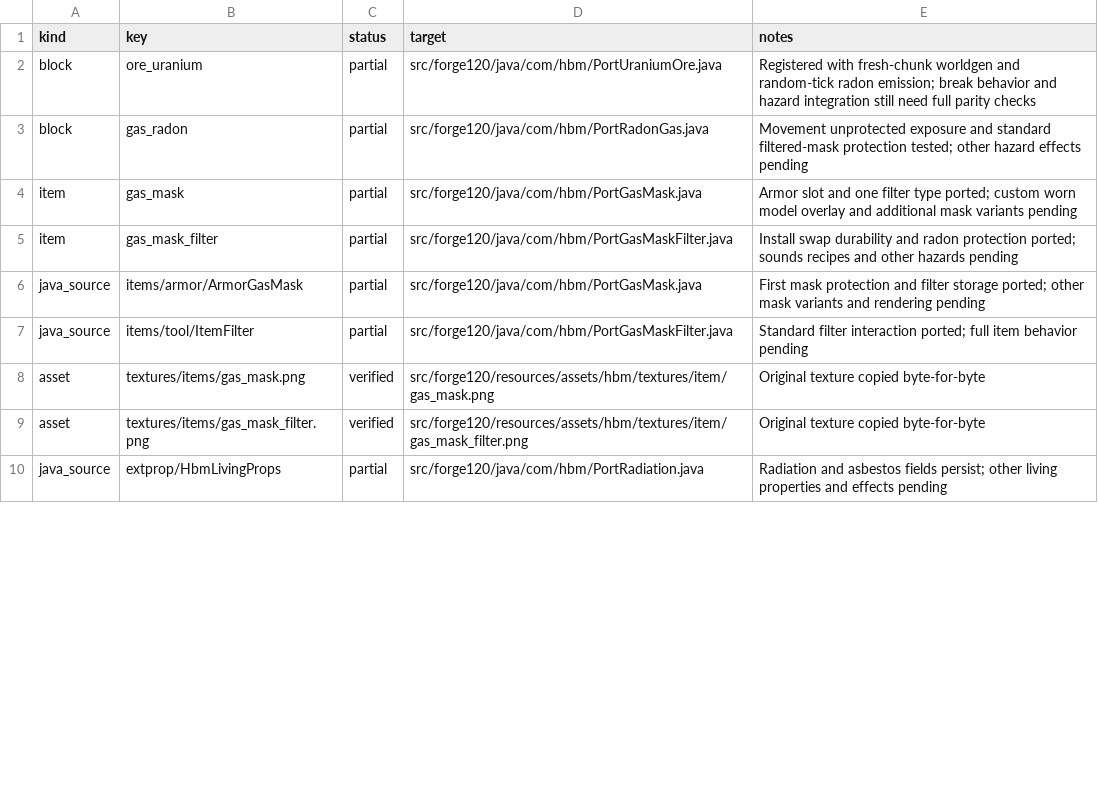
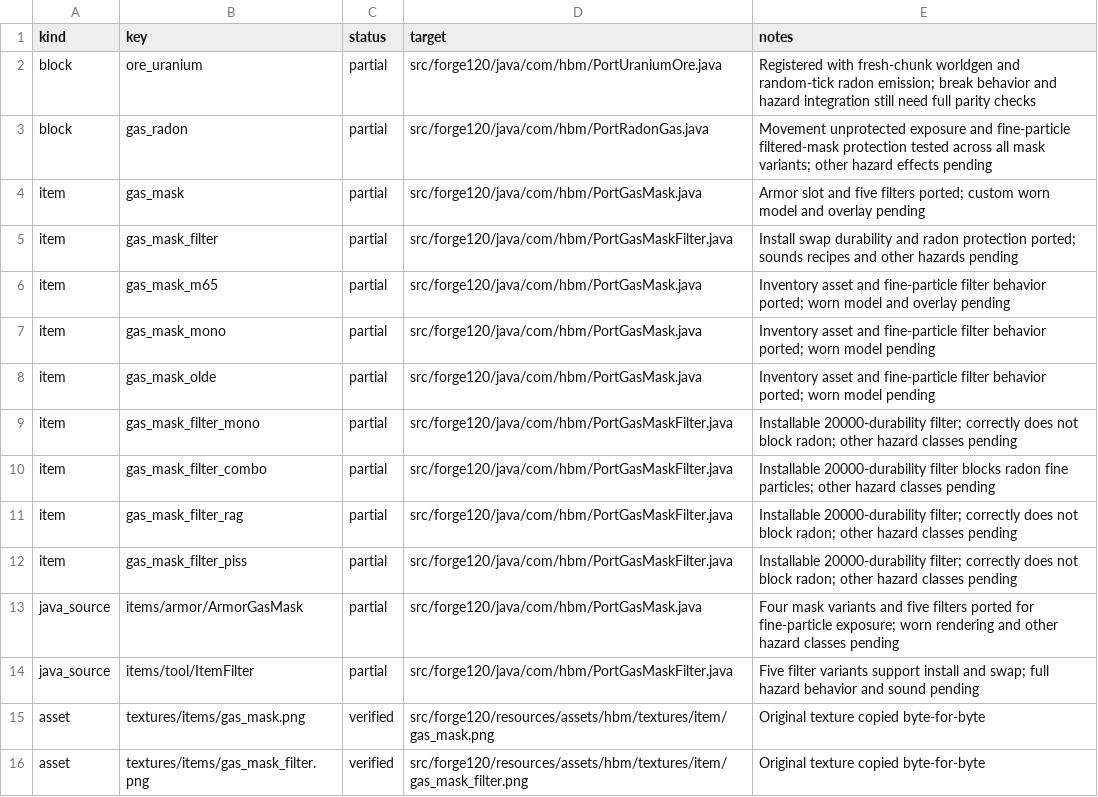
Before and after one commit to Captainpax/Hbm-s-Nuclear-Tech-GIT, a CSV file: docs/porting/status.csv, drawn as a sheet; only a part is shown; the shorter side is filled out with more unchanged rows; the diff covers the shown part only.

Commit message:
Port gas mask and filter variant matrix

```diff
--- a/docs/porting/status.csv
+++ b/docs/porting/status.csv
@@ -2,7 +2,14 @@ kind,key,status,target,notes
 block,ore_uranium,partial,src/forge120/java/com/hbm/PortUraniumOre.java,Registered with fresh-chunk worldgen and random-tick radon emission; break behavior and hazard integration still need full parity checks
-block,gas_radon,partial,src/forge120/java/com/hbm/PortRadonGas.java,Movement unprotected exposure and standard filtered-mask protection tested; other hazard effects pending
-item,gas_mask,partial,src/forge120/java/com/hbm/PortGasMask.java,Armor slot and one filter type ported; custom worn model overlay and additional mask variants pending
+block,gas_radon,partial,src/forge120/java/com/hbm/PortRadonGas.java,Movement unprotected exposure and fine-particle filtered-mask protection tested across all mask variants; other hazard effects pending
+item,gas_mask,partial,src/forge120/java/com/hbm/PortGasMask.java,Armor slot and five filters ported; custom worn model and overlay pending
 item,gas_mask_filter,partial,src/forge120/java/com/hbm/PortGasMaskFilter.java,Install swap durability and radon protection ported; sounds recipes and other hazards pending
-java_source,items/armor/ArmorGasMask,partial,src/forge120/java/com/hbm/PortGasMask.java,First mask protection and filter storage ported; other mask variants and rendering pending
-java_source,items/tool/ItemFilter,partial,src/forge120/java/com/hbm/PortGasMaskFilter.java,Standard filter interaction ported; full item behavior pending
+item,gas_mask_m65,partial,src/forge120/java/com/hbm/PortGasMask.java,Inventory asset and fine-particle filter behavior ported; worn model and overlay pending
+item,gas_mask_mono,partial,src/forge120/java/com/hbm/PortGasMask.java,Inventory asset and fine-particle filter behavior ported; worn model pending
+item,gas_mask_olde,partial,src/forge120/java/com/hbm/PortGasMask.java,Inventory asset and fine-particle filter behavior ported; worn model pending
+item,gas_mask_filter_mono,partial,src/forge120/java/com/hbm/PortGasMaskFilter.java,Installable 20000-durability filter; correctly does not block radon; other hazard classes pending
+item,gas_mask_filter_combo,partial,src/forge120/java/com/hbm/PortGasMaskFilter.java,Installable 20000-durability filter blocks radon fine particles; other hazard classes pending
+item,gas_mask_filter_rag,partial,src/forge120/java/com/hbm/PortGasMaskFilter.java,Installable 20000-durability filter; correctly does not block radon; other hazard classes pending
+item,gas_mask_filter_piss,partial,src/forge120/java/com/hbm/PortGasMaskFilter.java,Installable 20000-durability filter; correctly does not block radon; other hazard classes pending
+java_source,items/armor/ArmorGasMask,partial,src/forge120/java/com/hbm/PortGasMask.java,Four mask variants and five filters ported for fine-particle exposure; worn rendering and other hazard classes pending
+java_source,items/tool/ItemFilter,partial,src/forge120/java/com/hbm/PortGasMaskFilter.java,Five filter variants support install and swap; full hazard behavior and sound pending
 asset,textures/items/gas_mask.png,verified,src/forge120/resources/assets/hbm/textures/item/gas_mask.png,Original texture copied byte-for-byte
```
Also changed, not shown: 7 added rows and 1 edited cell elsewhere in this file, 22 other files.
